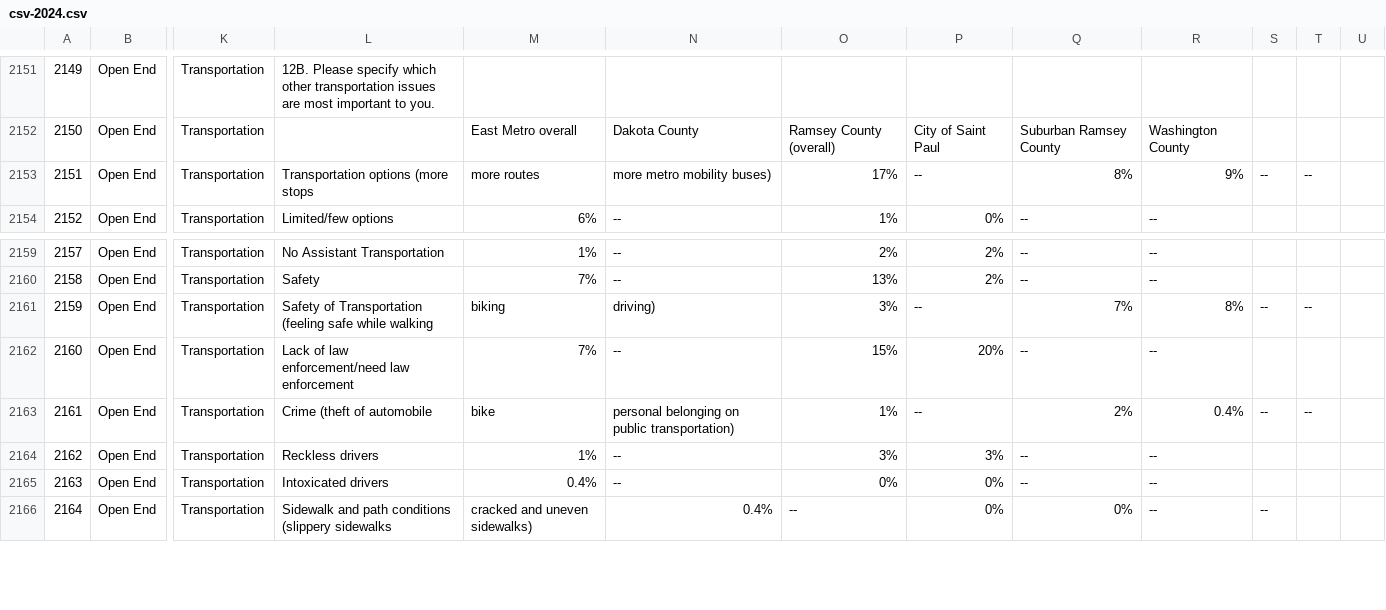
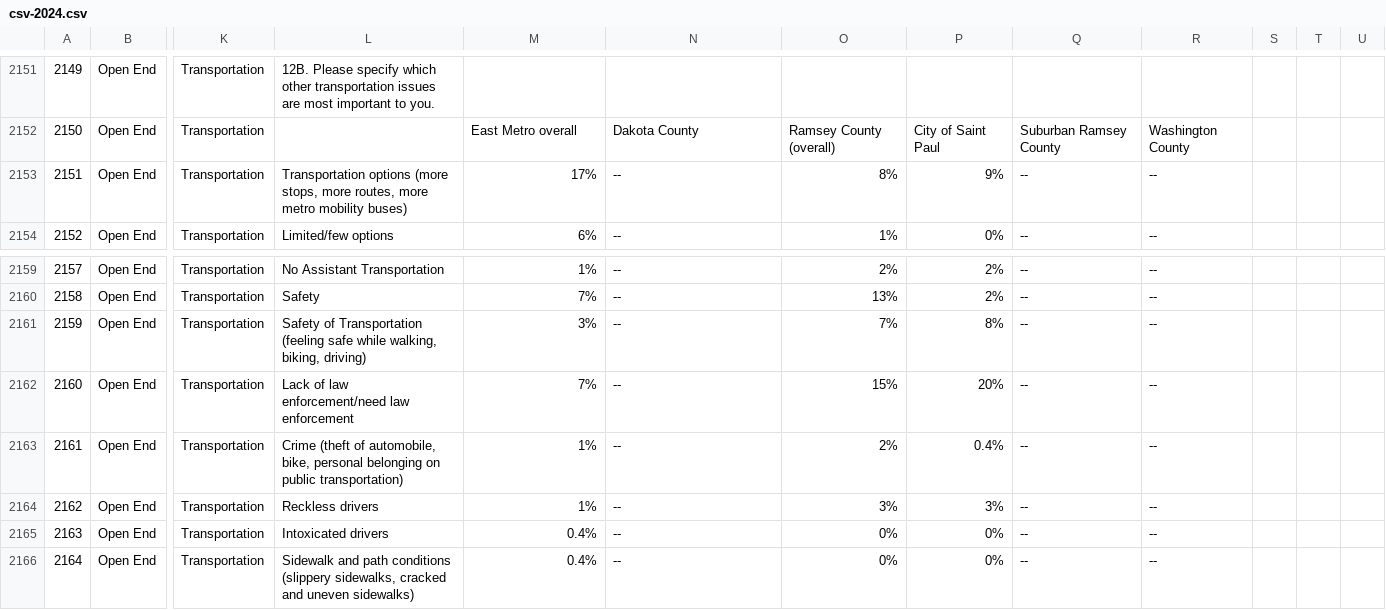
Before and after one commit to wilder-research/emp-databook, a CSV file: src/bin/csv-2024.csv, drawn as a sheet; only a part is shown, gaps mark what is left out; the diff covers the shown part only; the diff names each change by its address in the sheet, - before the commit and + after, or states it on an @@ line.

```diff
--- a/src/bin/csv-2024.csv
+++ b/src/bin/csv-2024.csv
-L2153: …options (more stops
+L2153: …options (more stops, more routes, more metro mobility buses)
-M2153: more routes
+M2153: 17%
-N2153: more metro mobility buses)
+N2153: --
-O2153: 17%
+O2153: 8%
-P2153: --
+P2153: 9%
-Q2153: 8%
+Q2153: --
-R2153: 9%
+R2153: --
-S2153: --
+S2153: (empty)
-T2153: --
+T2153: (empty)
-L2161: …safe while walking
+L2161: …safe while walking, biking, driving)
-M2161: biking
+M2161: 3%
-N2161: driving)
+N2161: --
-O2161: 3%
+O2161: 7%
-P2161: --
+P2161: 8%
-Q2161: 7%
+Q2161: --
-R2161: 8%
+R2161: --
-S2161: --
+S2161: (empty)
-T2161: --
+T2161: (empty)
-L2163: …(theft of automobile
+L2163: …(theft of automobile, bike, personal belonging on public transportation)
-M2163: bike
+M2163: 1%
-N2163: personal belonging on public transportation)
+N2163: --
-O2163: 1%
+O2163: 2%
-P2163: --
+P2163: 0.4%
-Q2163: 2%
+Q2163: --
-R2163: 0.4%
+R2163: --
-S2163: --
+S2163: (empty)
-T2163: --
+T2163: (empty)
-L2166: …conditions (slippery sidewalks
+L2166: …conditions (slippery sidewalks, cracked and uneven sidewalks)
-M2166: cracked and uneven sidewalks)
+M2166: 0.4%
-N2166: 0.4%
+N2166: --
-O2166: --
+O2166: 0%
-Q2166: 0%
+Q2166: --
-S2166: --
+S2166: (empty)
```
Also changed, not shown: 18 edited cells elsewhere in this file, src/bin/csv-2018.csv, src/bin/csv-2021.csv, 4 other files.
